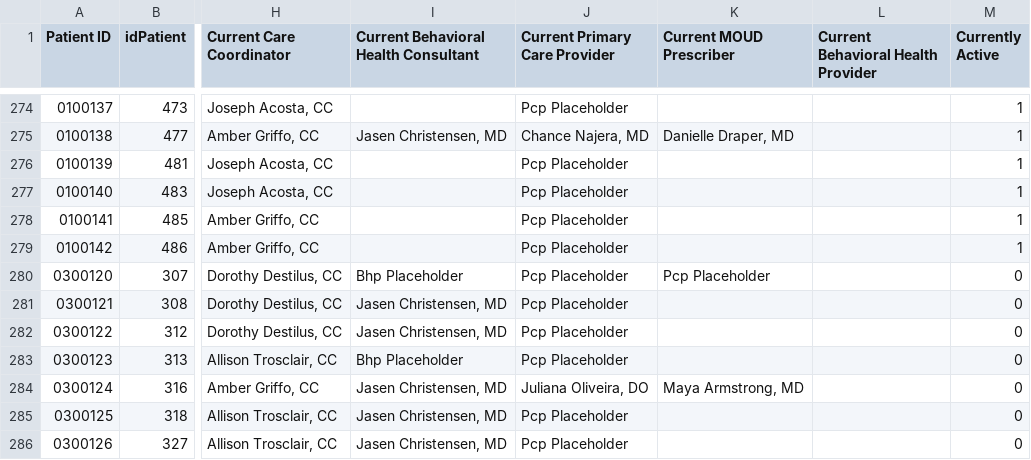
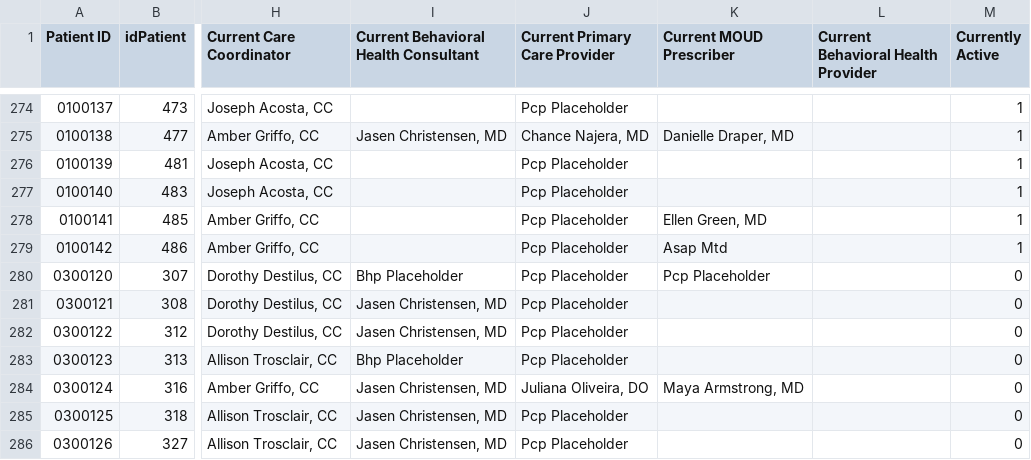
Before and after one commit to shreyas-bharadwaj/claro-reports, a CSV file: data/patient.csv, drawn as a sheet; only a part is shown, gaps mark what is left out; the diff covers the shown part only; the diff names each change by its address in the sheet, - before the commit and + after, or states it on an @@ line.

```diff
--- a/data/patient.csv
+++ b/data/patient.csv
-K278 (Current MOUD Prescriber): (empty)
+K278 (Current MOUD Prescriber): Ellen Green, MD
-K279 (Current MOUD Prescriber): (empty)
+K279 (Current MOUD Prescriber): Asap Mtd
```
Also changed, not shown: 2 added rows and 13 edited cells elsewhere in this file, data/agencies.csv, data/episode.csv.
